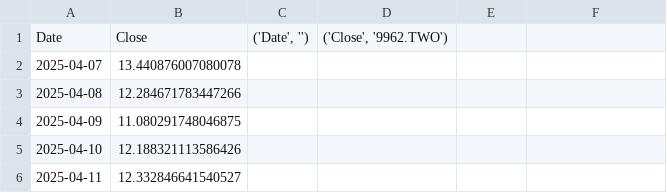
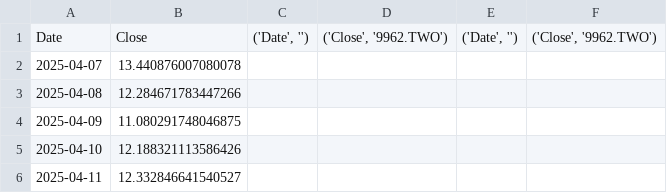
Before and after one commit to cchuang0817/macd-stock-app, a CSV file: data/9962.TWO.csv, drawn as a sheet; only a part is shown; the diff names each change by its address in the sheet, - before the commit and + after, or states it on an @@ line.

```diff
--- a/data/9962.TWO.csv
+++ b/data/9962.TWO.csv
-E1: (empty)
+E1: ('Date', '')
-F1: (empty)
+F1: ('Close', '9962.TWO')
```
Also changed, not shown: data/1101.TW.csv.
